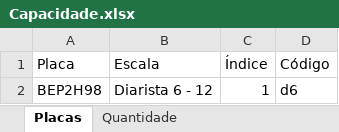
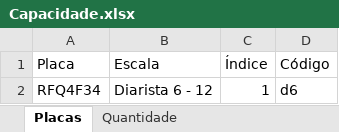
Before and after one commit to GabrielvRangel/roteirizadorbeep, an Excel workbook: dados/Capacidade.xlsx, sheet Placas, drawn as a sheet; values as stored, in another font and other column widths than the file's, no borders; conditional formats not drawn; the diff names each change by its address in the sheet, - before the commit and + after, or states it on an @@ line.

Commit message:
Add files via upload

```diff
--- a/dados/Capacidade.xlsx (sheet Placas)
+++ b/dados/Capacidade.xlsx (sheet Placas)
-A2 (Placa): BEP2H98
+A2 (Placa): RFQ4F34
```
